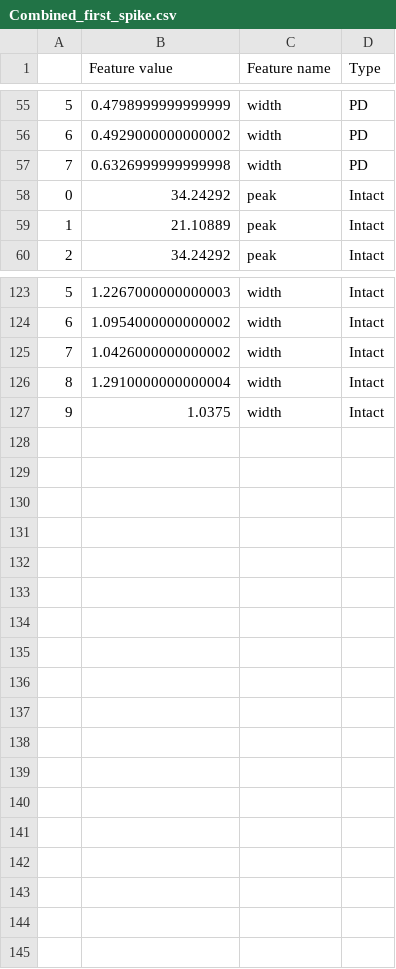
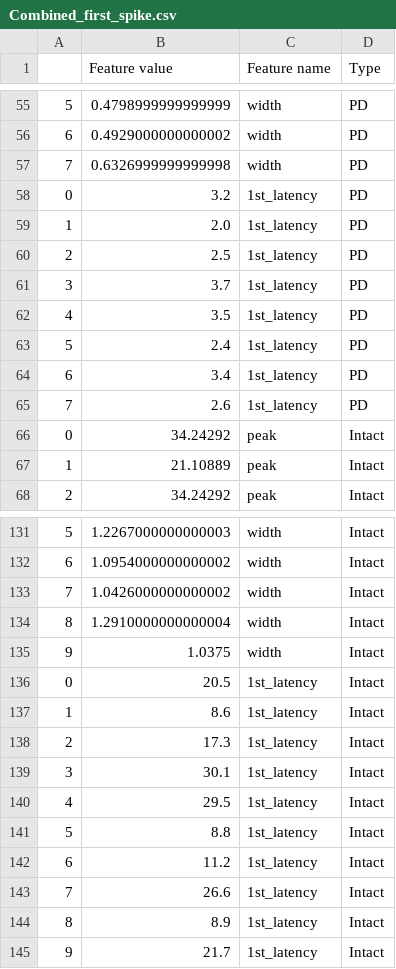
Before and after one commit to AlanYWu/Pioneer_spike-train-analysis, a CSV file: Graphs/Graph 3/Grouped box-whisker plot/Plot_first_spike/Combined_first_spike.csv, drawn as a sheet; only a part is shown, gaps mark what is left out; the diff names each change by its address in the sheet, - before the commit and + after, or states it on an @@ line.

```diff
--- a/Graphs/Graph 3/Grouped box-whisker plot/Plot_first_spike/Combined_first_spike.csv
+++ b/Graphs/Graph 3/Grouped box-whisker plot/Plot_first_spike/Combined_first_spike.csv
+row 58: 0 | 3.2 | 1st_latency | PD
+row 59: 1 | 2.0 | 1st_latency | PD
+row 60: 2 | 2.5 | 1st_latency | PD
+row 61: 3 | 3.7 | 1st_latency | PD
+row 62: 4 | 3.5 | 1st_latency | PD
+row 63: 5 | 2.4 | 1st_latency | PD
+row 64: 6 | 3.4 | 1st_latency | PD
+row 65: 7 | 2.6 | 1st_latency | PD
+row 136: 0 | 20.5 | 1st_latency | Intact
+row 137: 1 | 8.6 | 1st_latency | Intact
+row 138: 2 | 17.3 | 1st_latency | Intact
+row 139: 3 | 30.1 | 1st_latency | Intact
+row 140: 4 | 29.5 | 1st_latency | Intact
+row 141: 5 | 8.8 | 1st_latency | Intact
+row 142: 6 | 11.2 | 1st_latency | Intact
+row 143: 7 | 26.6 | 1st_latency | Intact
+row 144: 8 | 8.9 | 1st_latency | Intact
+row 145: 9 | 21.7 | 1st_latency | Intact
```
Also changed, not shown: features/Combined_12_spike.csv, features/Combined_first_spike.csv, 13 other files.
